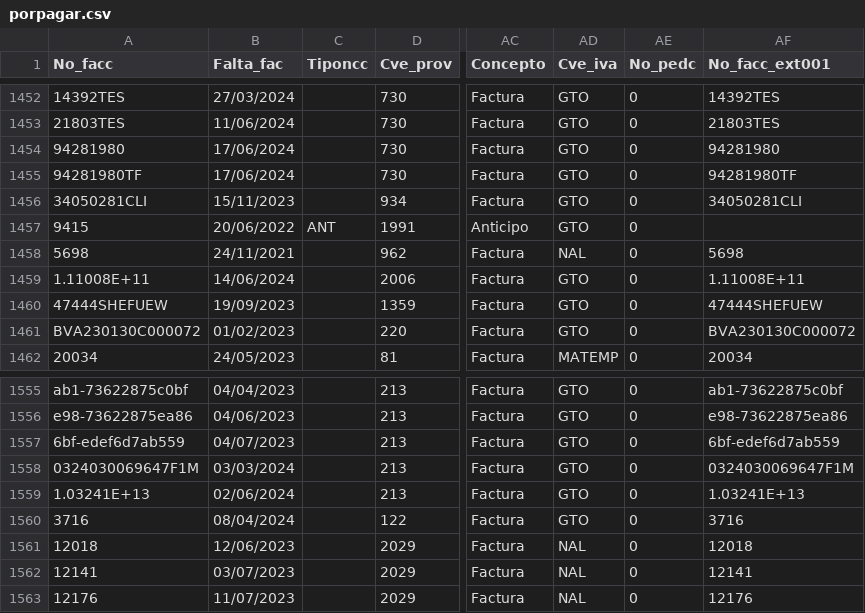
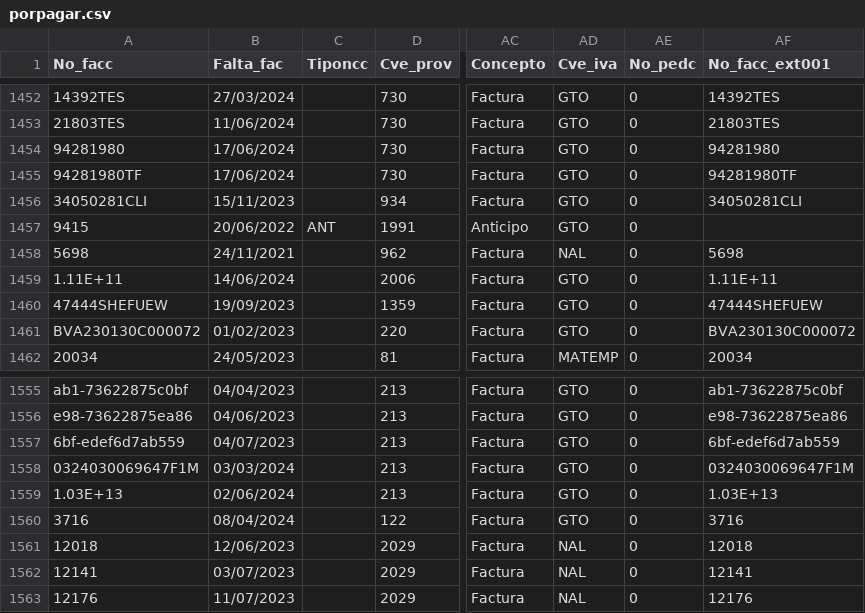
Before and after one commit to Geratano/Farmiral, a CSV file: porpagar.csv, drawn as a sheet; only a part is shown, gaps mark what is left out; the diff names each change by its address in the sheet, - before the commit and + after, or states it on an @@ line.

```diff
--- a/porpagar.csv
+++ b/porpagar.csv
-A1459 (No_facc): 1.11008E+11
+A1459 (No_facc): 1.11E+11
-AF1459 (No_facc_ext001): 1.11008E+11
+AF1459 (No_facc_ext001): 1.11E+11
-A1559 (No_facc): 1.03241E+13
+A1559 (No_facc): 1.03E+13
-AF1559 (No_facc_ext001): 1.03241E+13
+AF1559 (No_facc_ext001): 1.03E+13
```
Also changed, not shown: 3 other files.
